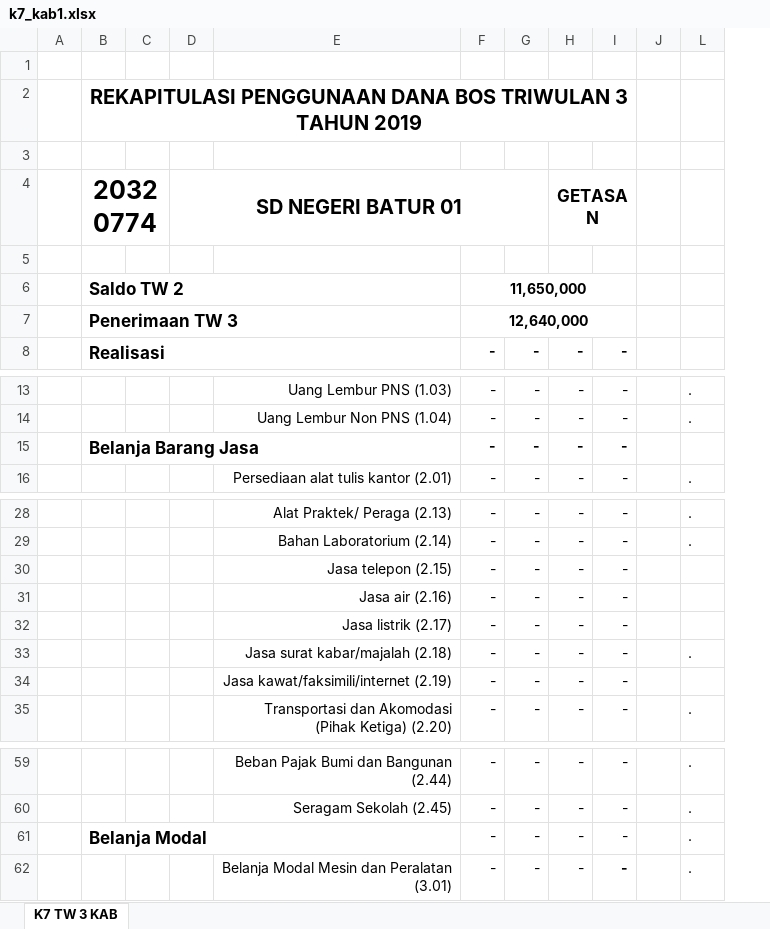
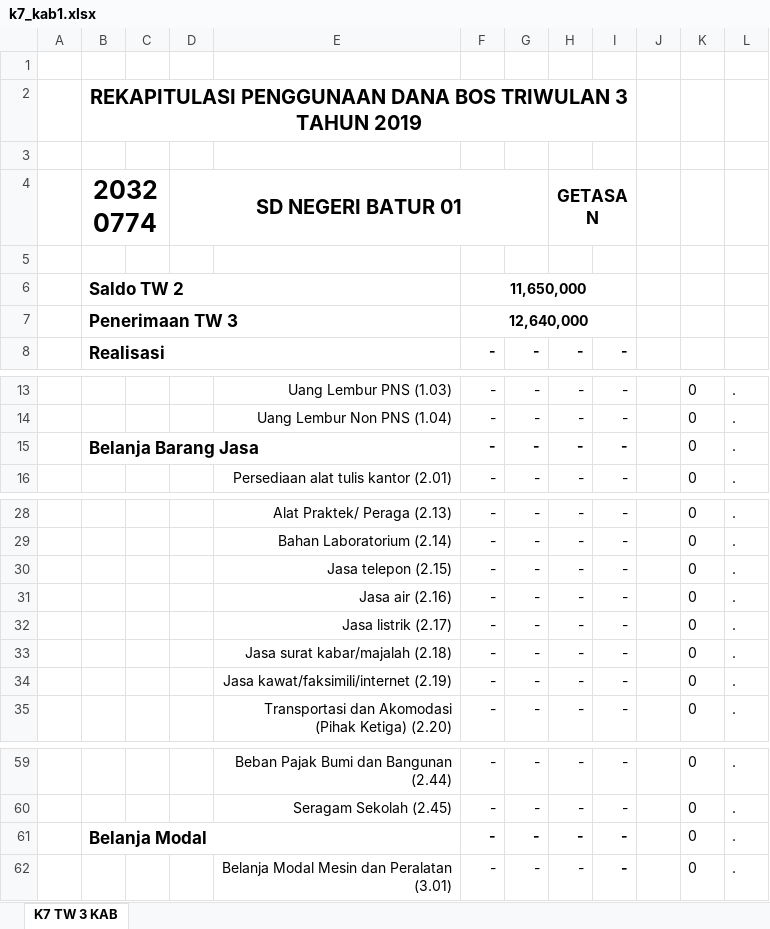
Before and after one commit to mtrohman/amanbos, an Excel workbook: format/k7_kab1.xlsx, sheet K7 TW 3 KAB, drawn as a sheet; only a part is shown, gaps mark what is left out; values as stored, in another font and other column widths than the file's, no borders; conditional formats not drawn; the diff names each change by its address in the sheet, - before the commit and + after, or states it on an @@ line.

```diff
--- a/format/k7_kab1.xlsx (sheet K7 TW 3 KAB)
+++ b/format/k7_kab1.xlsx (sheet K7 TW 3 KAB)
@@ column K unhidden, rows 13-16: all 0; rows 28-35: all 0; rows 59-62: all 0 @@
-L15: (empty)
+L15: .
-L30:L32: (empty)
+L30:L32: .
-L34: (empty)
+L34: .
-F61:I61 bold: off
+F61:I61 bold: on
```
Also changed, not shown: formulas that keep their value, format/k7_prov1.xlsx, 12 other files.
